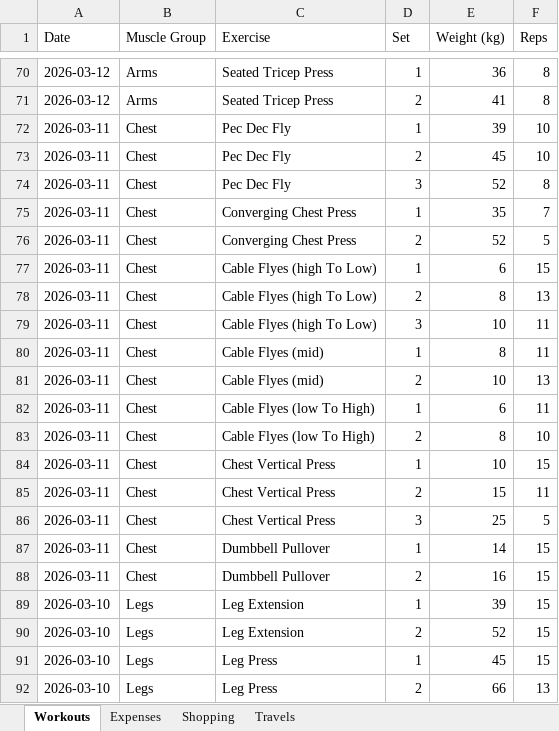
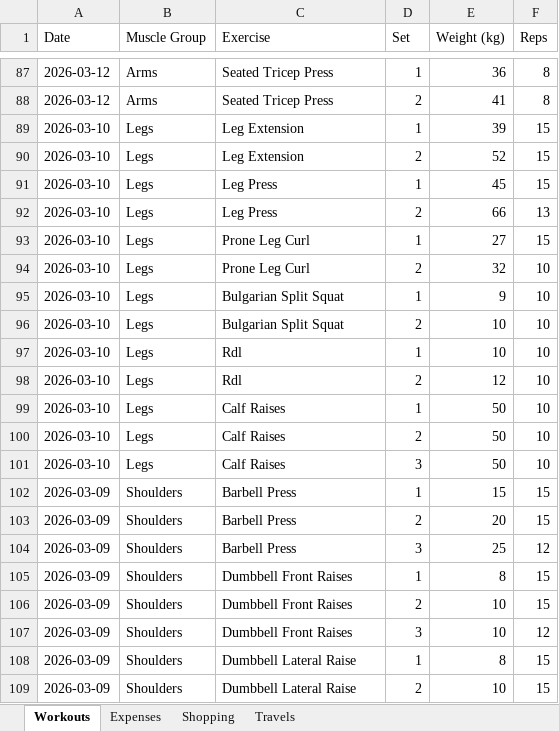
Before and after one commit to itspraveenk/Praveen_Fitness_App, an Excel workbook: data/backup.xlsx, sheet Workouts, drawn as a sheet; only a part is shown, gaps mark what is left out; the shorter side is filled out with more unchanged rows; values as stored, in another font and other column widths than the file's, no borders; removed rows and columns are numbered as before the commit, all else as after; the diff covers the shown part only; the diff names each change by its address in the sheet, - before the commit and + after, or states it on an @@ line.

```diff
--- a/data/backup.xlsx (sheet Workouts)
+++ b/data/backup.xlsx (sheet Workouts)
-row 72: 2026-03-11 | Chest | Pec Dec Fly | 1 | 39 | 10
-row 73: 2026-03-11 | Chest | Pec Dec Fly | 2 | 45 | 10
-row 74: 2026-03-11 | Chest | Pec Dec Fly | 3 | 52 | 8
-row 75: 2026-03-11 | Chest | Converging Chest Press | 1 | 35 | 7
-row 76: 2026-03-11 | Chest | Converging Chest Press | 2 | 52 | 5
-row 77: 2026-03-11 | Chest | Cable Flyes (high To Low) | 1 | 6 | 15
-row 78: 2026-03-11 | Chest | Cable Flyes (high To Low) | 2 | 8 | 13
-row 79: 2026-03-11 | Chest | Cable Flyes (high To Low) | 3 | 10 | 11
-row 80: 2026-03-11 | Chest | Cable Flyes (mid) | 1 | 8 | 11
-row 81: 2026-03-11 | Chest | Cable Flyes (mid) | 2 | 10 | 13
-row 82: 2026-03-11 | Chest | Cable Flyes (low To High) | 1 | 6 | 11
-row 83: 2026-03-11 | Chest | Cable Flyes (low To High) | 2 | 8 | 10
-row 84: 2026-03-11 | Chest | Chest Vertical Press | 1 | 10 | 15
-row 85: 2026-03-11 | Chest | Chest Vertical Press | 2 | 15 | 11
-row 86: 2026-03-11 | Chest | Chest Vertical Press | 3 | 25 | 5
-row 87: 2026-03-11 | Chest | Dumbbell Pullover | 1 | 14 | 15
-row 88: 2026-03-11 | Chest | Dumbbell Pullover | 2 | 16 | 15
```
Also changed, not shown: 17 added rows elsewhere in this sheet.
